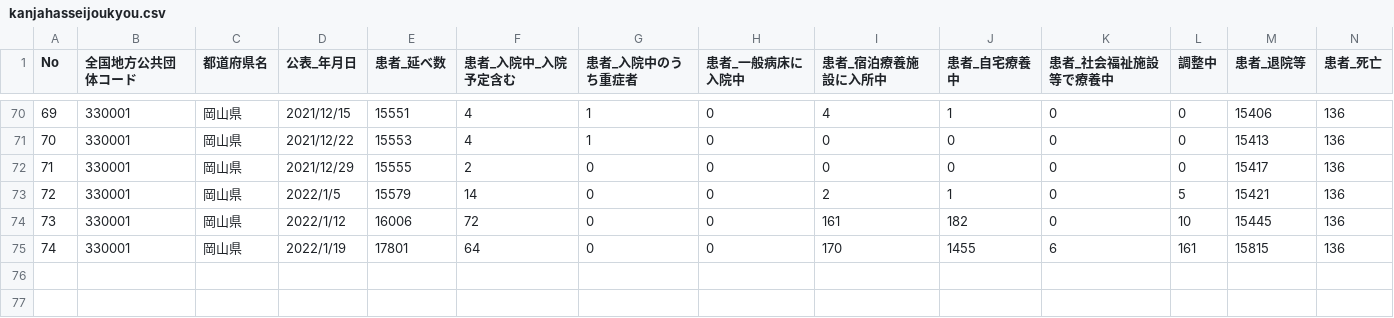
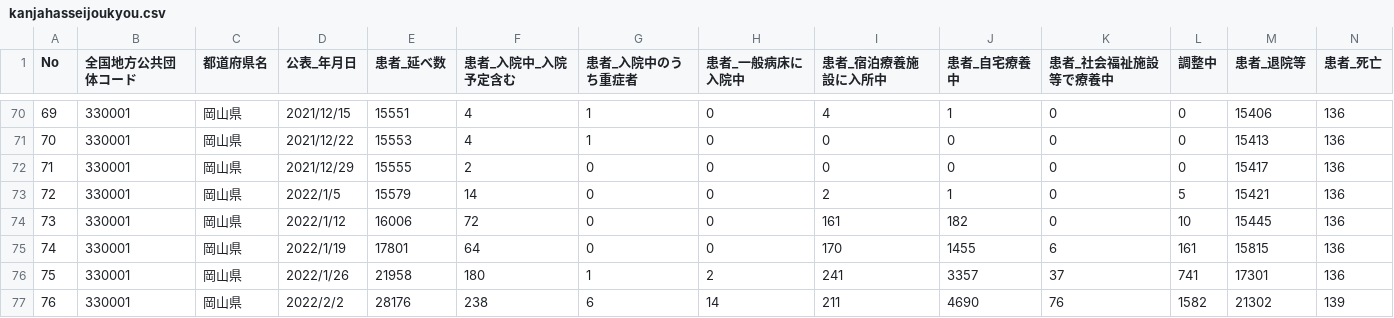
Before and after one commit to tsuyama-craft/covid-19_test, a CSV file: docs/data/kanjahasseijoukyou.csv, drawn as a sheet; only a part is shown, gaps mark what is left out.

```diff
--- a/docs/data/kanjahasseijoukyou.csv
+++ b/docs/data/kanjahasseijoukyou.csv
@@ -75 +75,3 @@ No,全国地方公共団体コード,都道府県名,公表_年月日,患者_延
 74,330001,岡山県,2022/1/19,17801,64,0,0,170,1455,6,161,15815,136
+75,330001,岡山県,2022/1/26,21958,180,1,2,241,3357,37,741,17301,136
+76,330001,岡山県,2022/2/2,28176,238,6,14,211,4690,76,1582,21302,139
```
Also changed, not shown: public/data/kanjahasseijoukyou.csv.
